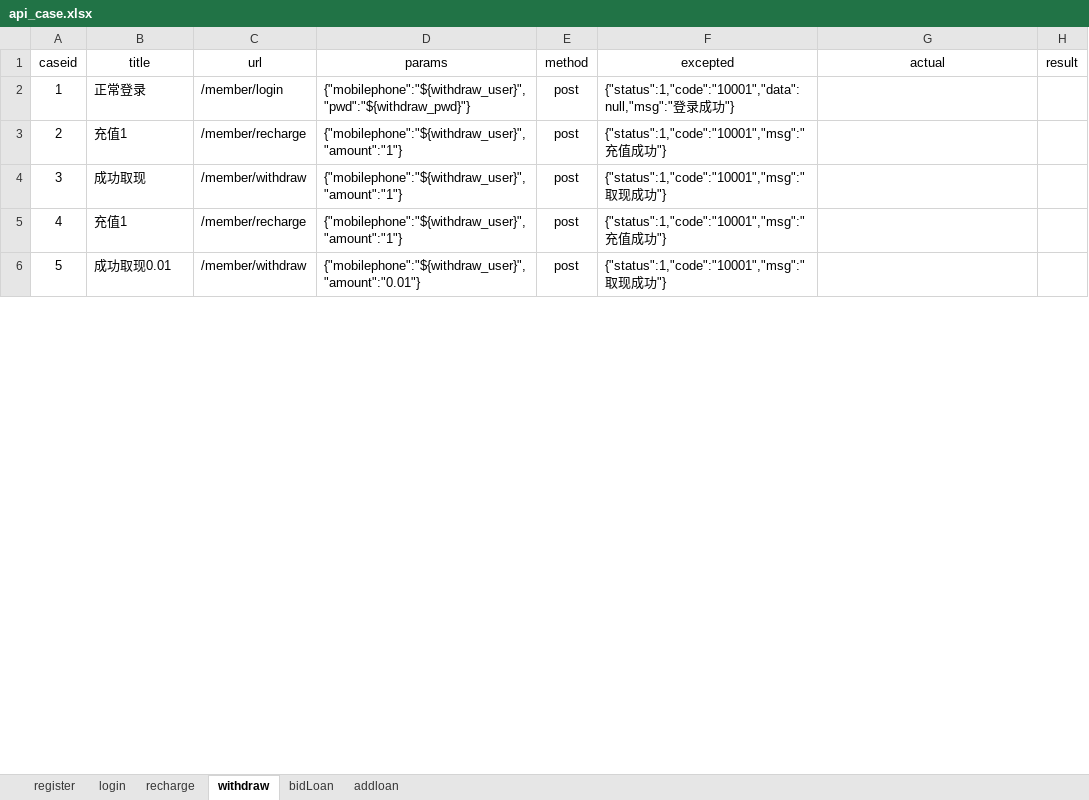
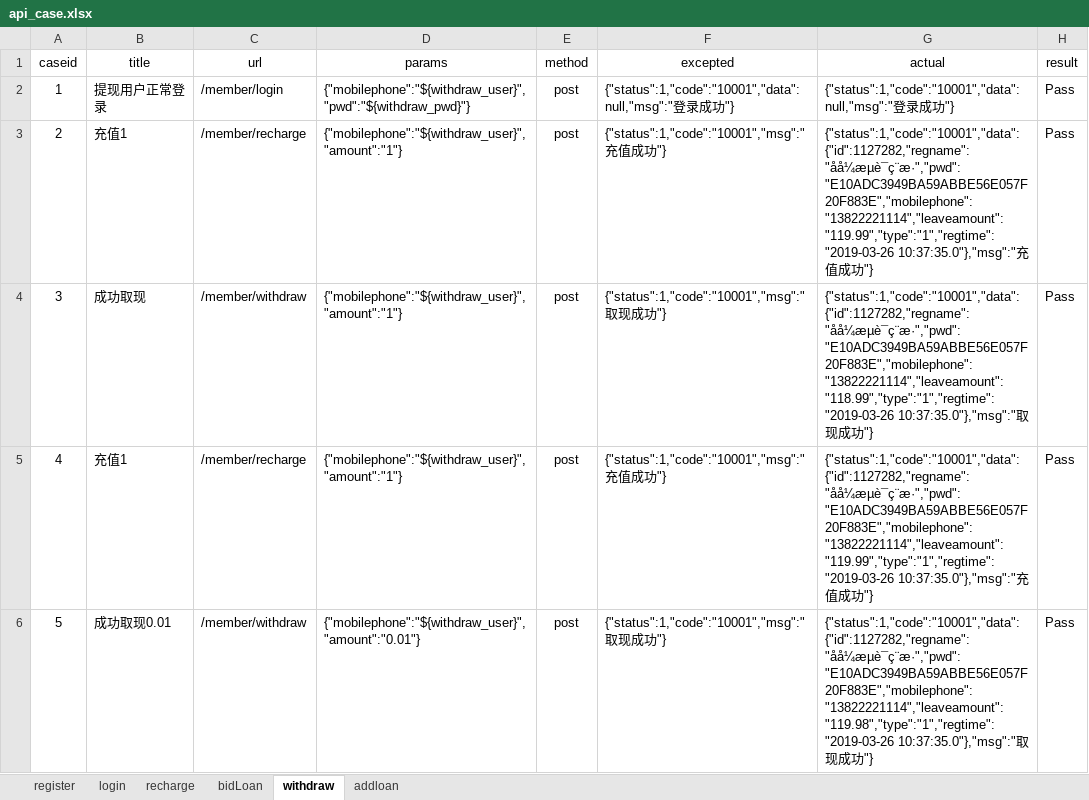
Before and after one commit to zjunbin/api_testing, an Excel workbook: datas/api_case.xlsx, sheet withdraw, drawn as a sheet; only a part is shown; values as stored, in another font and other column widths than the file's, no borders; the diff covers the shown part only; the diff names each change by its address in the sheet, - before the commit and + after, or states it on an @@ line.

```diff
--- a/datas/api_case.xlsx (sheet withdraw)
+++ b/datas/api_case.xlsx (sheet withdraw)
@@ sheet tab order changed: register | login | recharge | bidLoan | withdraw | addloan @@
-B2 (title): 正常登录
+B2 (title): 提现用户正常登录
-G2 (actual): (empty)
+G2 (actual): {"status":1,"code":"10001","data":null,"msg":"登录成功"}
-H2:H6 (result): (empty)
+H2:H6 (result): Pass
-G3 (actual): (empty)
+G3 (actual): {"status":1,"code":"10001","data":{"id":1127282,"regname":"åå¼æµè¯ç¨æ·","pwd":"E10ADC3949BA59ABBE56E057F20F883E","mobilephone":"13822221114","leaveamount":"119.99","type":"1","regtime":"2019-03-26 10:37:35.0"},"msg":"充值成功"}
-G4 (actual): (empty)
+G4 (actual): {"status":1,"code":"10001","data":{"id":1127282,"regname":"åå¼æµè¯ç¨æ·","pwd":"E10ADC3949BA59ABBE56E057F20F883E","mobilephone":"13822221114","leaveamount":"118.99","type":"1","regtime":"2019-03-26 10:37:35.0"},"msg":"取现成功"}
-G5 (actual): (empty)
+G5 (actual): {"status":1,"code":"10001","data":{"id":1127282,"regname":"åå¼æµè¯ç¨æ·","pwd":"E10ADC3949BA59ABBE56E057F20F883E","mobilephone":"13822221114","leaveamount":"119.99","type":"1","regtime":"2019-03-26 10:37:35.0"},"msg":"充值成功"}
-G6 (actual): (empty)
+G6 (actual): {"status":1,"code":"10001","data":{"id":1127282,"regname":"åå¼æµè¯ç¨æ·","pwd":"E10ADC3949BA59ABBE56E057F20F883E","mobilephone":"13822221114","leaveamount":"119.98","type":"1","regtime":"2019-03-26 10:37:35.0"},"msg":"取现成功"}
```
Also changed, not shown: 28 edited cells elsewhere in this sheet, sheet addloan, sheet bidLoan, sheet recharge, sheet register, sheet login, 22 other files.
